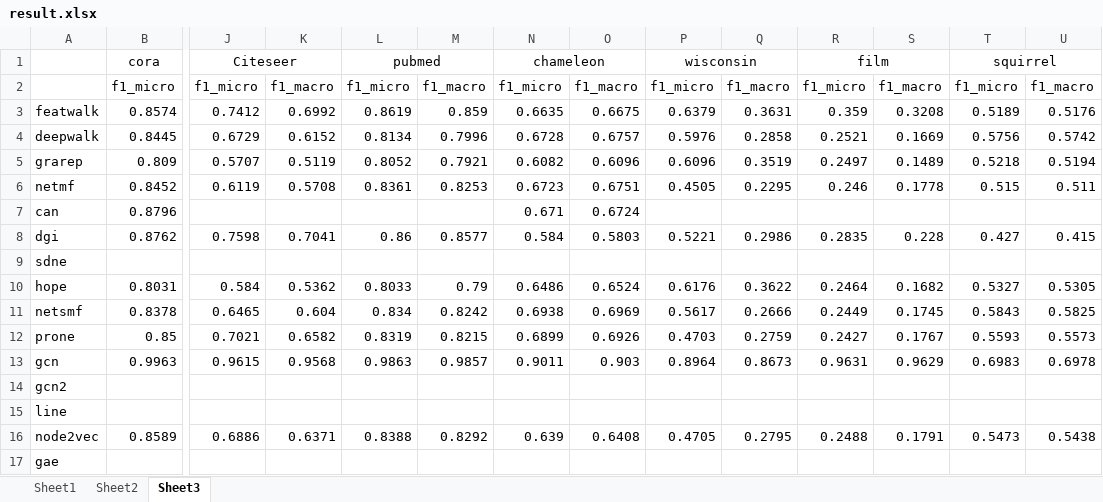
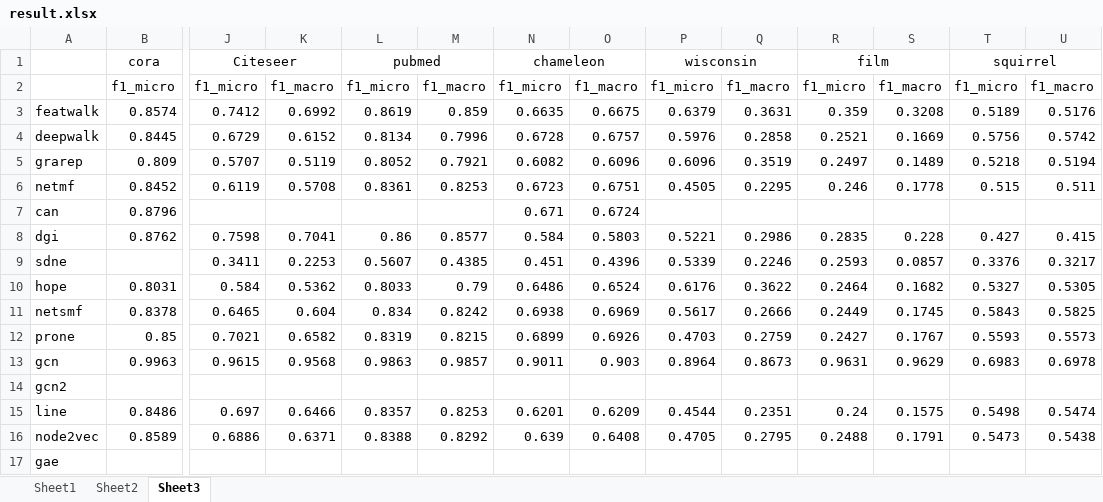
Before and after one commit to DEEP-PolyU/NetBenchmark, an Excel workbook: result.xlsx, sheet Sheet3, drawn as a sheet; only a part is shown, gaps mark what is left out; values as stored, in another font and other column widths than the file's, no borders; removed rows and columns are numbered as before the commit, all else as after; rows hold the shown columns only; the diff names each change by its address in the sheet, - before the commit and + after, or states it on an @@ line.

```diff
--- a/result.xlsx (sheet Sheet3)
+++ b/result.xlsx (sheet Sheet3)
-J9: (empty)
+J9: 0.3411
-K9: (empty)
+K9: 0.2253
-L9: (empty)
+L9: 0.5607
-M9: (empty)
+M9: 0.4385
-N9: (empty)
+N9: 0.451
-O9: (empty)
+O9: 0.4396
-P9: (empty)
+P9: 0.5339
-Q9: (empty)
+Q9: 0.2246
-R9: (empty)
+R9: 0.2593
-S9: (empty)
+S9: 0.0857
-T9: (empty)
+T9: 0.3376
-U9: (empty)
+U9: 0.3217
-row 15: line
+row 15: line | 0.8486 | 0.697 | 0.6466 | 0.8357 | 0.8253 | 0.6201 | 0.6209 | 0.4544 | 0.2351 | 0.24 | 0.1575 | 0.5498 | 0.5474
```
Also changed, not shown: sheet Sheet2, sheet Sheet1.
